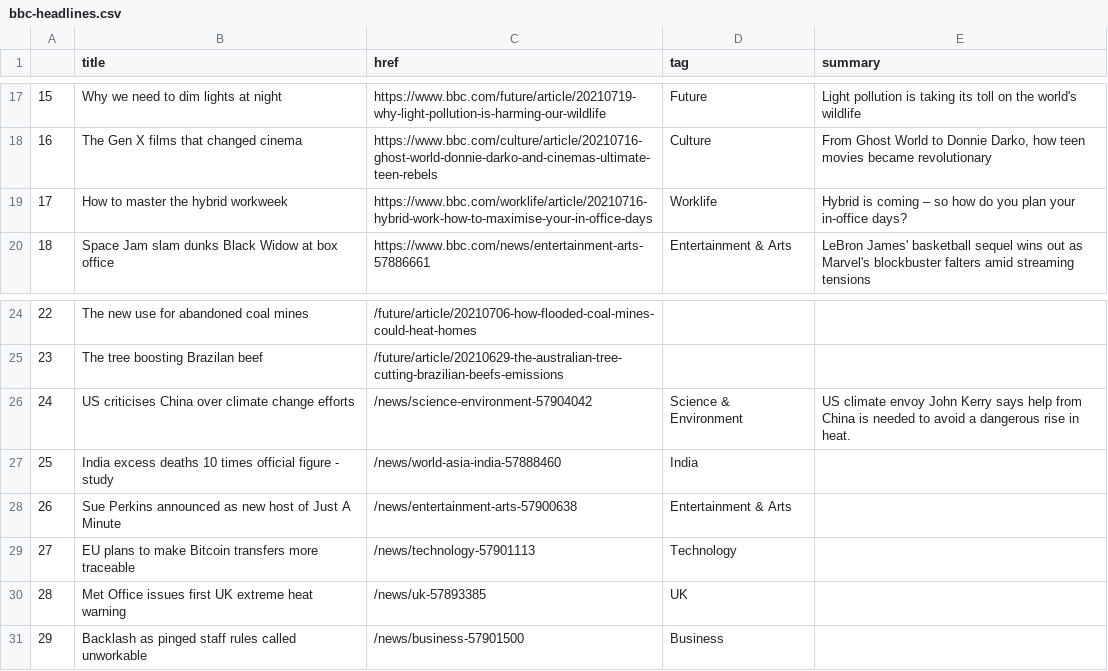
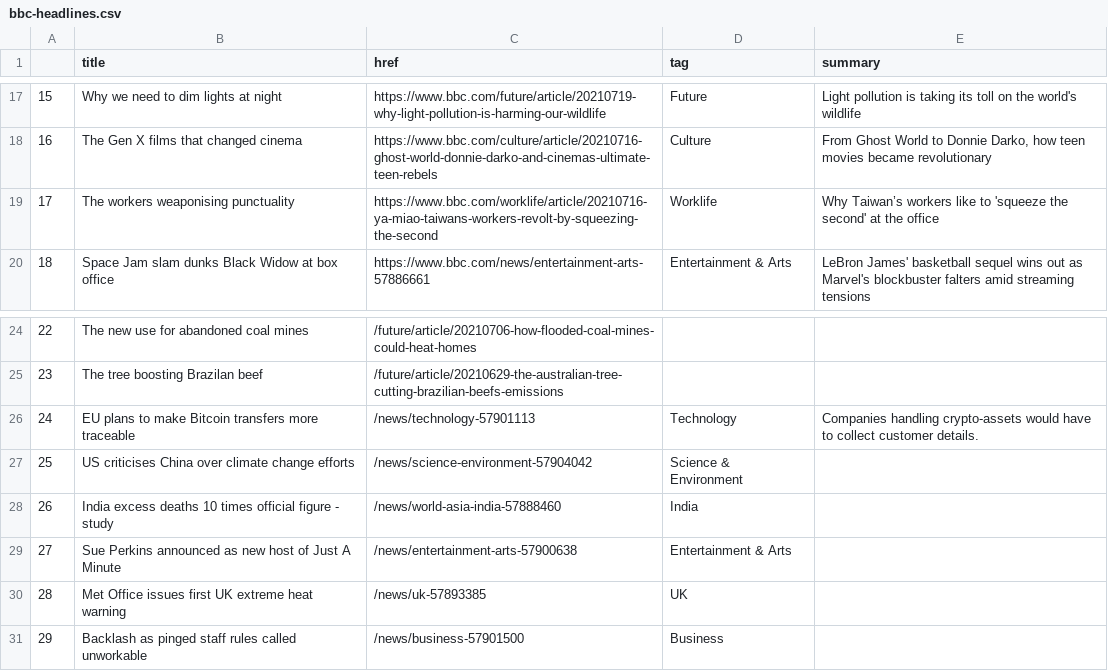
Before and after one commit to EMendy/Scraper_Info, a CSV file: bbc-headlines.csv, drawn as a sheet; only a part is shown, gaps mark what is left out; the diff covers the shown part only.

```diff
--- a/bbc-headlines.csv
+++ b/bbc-headlines.csv
@@ -18,3 +18,3 @@
 16,The Gen X films that changed cinema,https://www.bbc.com/culture/article/20210716-ghost-world-donnie-darko-and-cinemas-ultimate-teen-rebels,Culture,"From Ghost World to Donnie Darko, how teen movies became revolutionary"
-17,How to master the hybrid workweek,https://www.bbc.com/worklife/article/20210716-hybrid-work-how-to-maximise-your-in-office-days,Worklife,Hybrid is coming – so how do you plan your in-office days?
+17,The workers weaponising punctuality,https://www.bbc.com/worklife/article/20210716-ya-miao-taiwans-workers-revolt-by-squeezing-the-second,Worklife,Why Taiwan’s workers like to 'squeeze the second' at the office
 18,Space Jam slam dunks Black Widow at box office,https://www.bbc.com/news/entertainment-arts-57886661,Entertainment & Arts,LeBron James' basketball sequel wins out as Marvel's blockbuster falters amid streaming tensions
@@ -25,6 +25,6 @@
 23,The tree boosting Brazilan beef,/future/article/20210629-the-australian-tree-cutting-brazilian-beefs-emissions,,
-24,US criticises China over climate change efforts,/news/science-environment-57904042,Science & Environment,US climate envoy John Kerry says help from China is needed to avoid a dangerous rise in heat.
-25,India excess deaths 10 times official figure - study,/news/world-asia-india-57888460,India,
-26,Sue Perkins announced as new host of Just A Minute,/news/entertainment-arts-57900638,Entertainment & Arts,
-27,EU plans to make Bitcoin transfers more traceable,/news/technology-57901113,Technology,
+24,EU plans to make Bitcoin transfers more traceable,/news/technology-57901113,Technology,Companies handling crypto-assets would have to collect customer details.
+25,US criticises China over climate change efforts,/news/science-environment-57904042,Science & Environment,
+26,India excess deaths 10 times official figure - study,/news/world-asia-india-57888460,India,
+27,Sue Perkins announced as new host of Just A Minute,/news/entertainment-arts-57900638,Entertainment & Arts,
 28,Met Office issues first UK extreme heat warning,/news/uk-57893385,UK,
```
Also changed, not shown: 31 edited cells elsewhere in this file.
